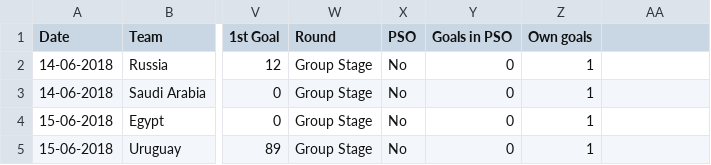
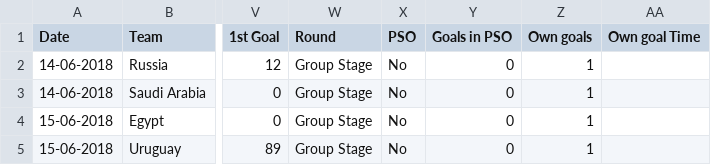
Before and after one commit to edradgodoy/Clases, a CSV file: IA/FIFA-2018-Statistics.csv, drawn as a sheet; only a part is shown, gaps mark what is left out; the diff names each change by its address in the sheet, - before the commit and + after, or states it on an @@ line.

```diff
--- a/IA/FIFA-2018-Statistics.csv
+++ b/IA/FIFA-2018-Statistics.csv
-AA1: (empty)
+AA1: Own goal Time
```
